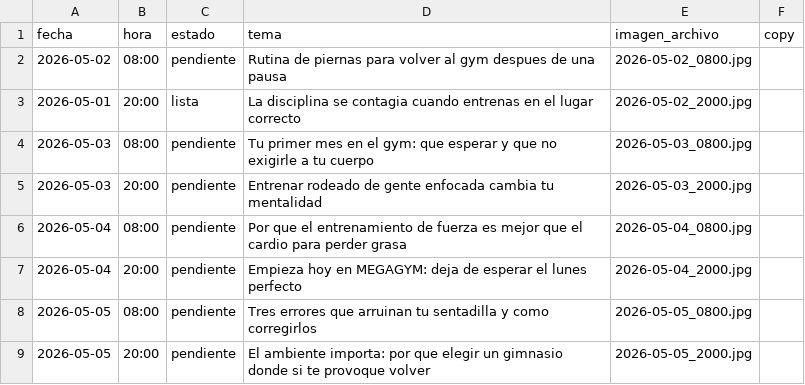
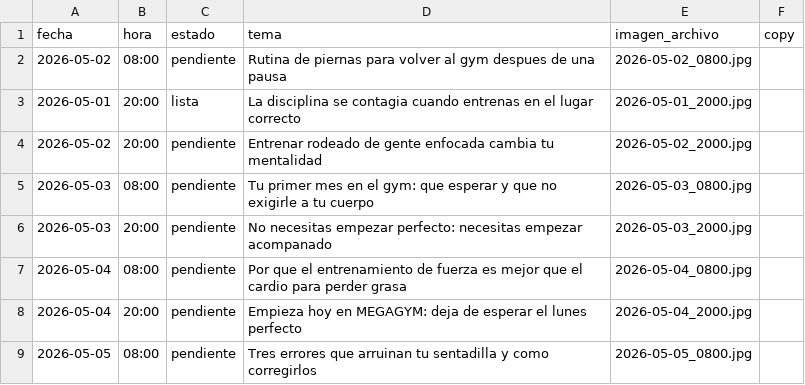
Before and after one commit to mysterrpj/megagym-publicador-incansable, a CSV file: calendario_publicaciones.csv, drawn as a sheet; only a part is shown; the shorter side is filled out with more unchanged rows.

Commit message:
chore: corregir inicio del calendario desde 2026-05-02

```diff
--- a/calendario_publicaciones.csv
+++ b/calendario_publicaciones.csv
@@ -2,5 +2,6 @@ fecha,hora,estado,tema,imagen_archivo,copy
 2026-05-02,08:00,pendiente,"Rutina de piernas para volver al gym despues de una pausa",2026-05-02_0800.jpg,
-2026-05-01,20:00,lista,"La disciplina se contagia cuando entrenas en el lugar correcto",2026-05-02_2000.jpg,
+2026-05-01,20:00,lista,"La disciplina se contagia cuando entrenas en el lugar correcto",2026-05-01_2000.jpg,
+2026-05-02,20:00,pendiente,"Entrenar rodeado de gente enfocada cambia tu mentalidad",2026-05-02_2000.jpg,
 2026-05-03,08:00,pendiente,"Tu primer mes en el gym: que esperar y que no exigirle a tu cuerpo",2026-05-03_0800.jpg,
-2026-05-03,20:00,pendiente,"Entrenar rodeado de gente enfocada cambia tu mentalidad",2026-05-03_2000.jpg,
+2026-05-03,20:00,pendiente,"No necesitas empezar perfecto: necesitas empezar acompanado",2026-05-03_2000.jpg,
 2026-05-04,08:00,pendiente,"Por que el entrenamiento de fuerza es mejor que el cardio para perder grasa",2026-05-04_0800.jpg,
```
Also changed, not shown: 1 other file.
